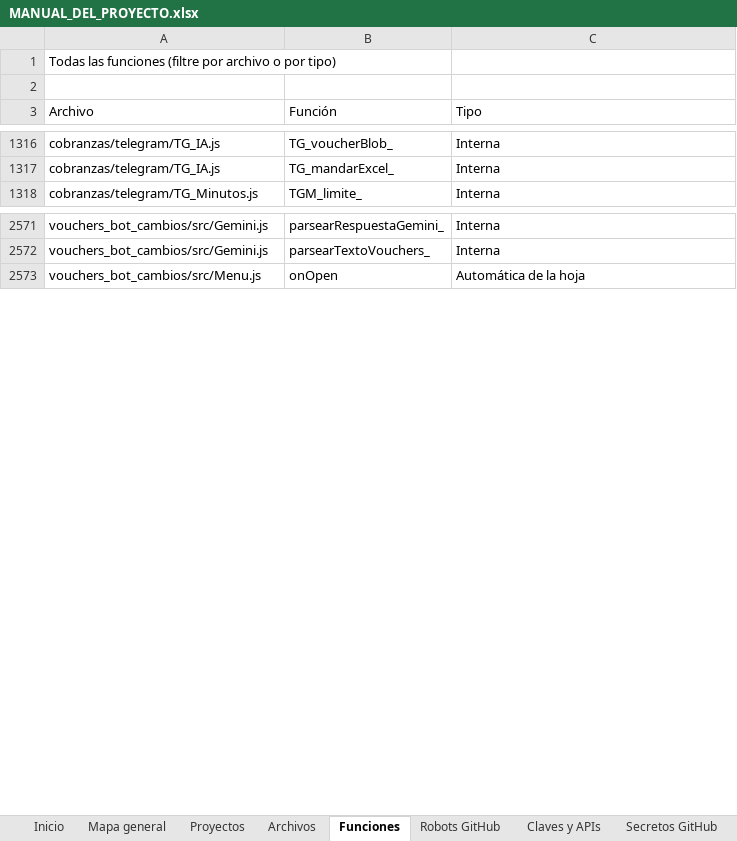
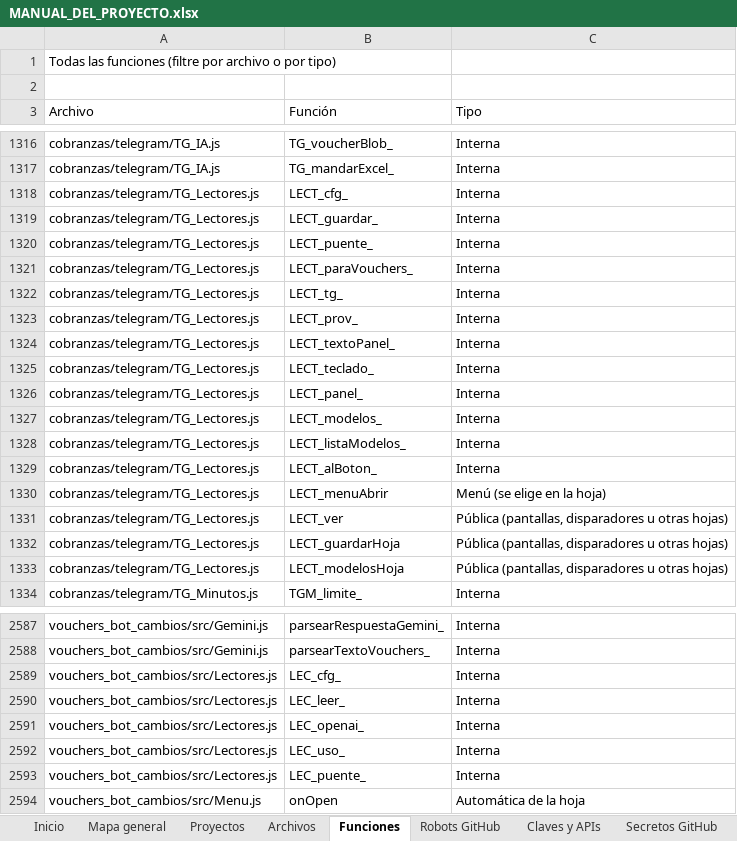
Before and after one commit to Aquivan/Claude, an Excel workbook: docs/MANUAL_DEL_PROYECTO.xlsx, sheet Funciones, drawn as a sheet; only a part is shown, gaps mark what is left out; values as stored, in another font and other column widths than the file's, no cell formats; the diff covers the shown part only; the diff names each change by its address in the sheet, - before the commit and + after, or states it on an @@ line.

```diff
--- a/docs/MANUAL_DEL_PROYECTO.xlsx (sheet Funciones)
+++ b/docs/MANUAL_DEL_PROYECTO.xlsx (sheet Funciones)
+row 1318: cobranzas/telegram/TG_Lectores.js | LECT_cfg_ | Interna
+row 1319: cobranzas/telegram/TG_Lectores.js | LECT_guardar_ | Interna
+row 1320: cobranzas/telegram/TG_Lectores.js | LECT_puente_ | Interna
+row 1321: cobranzas/telegram/TG_Lectores.js | LECT_paraVouchers_ | Interna
+row 1322: cobranzas/telegram/TG_Lectores.js | LECT_tg_ | Interna
+row 1323: cobranzas/telegram/TG_Lectores.js | LECT_prov_ | Interna
+row 1324: cobranzas/telegram/TG_Lectores.js | LECT_textoPanel_ | Interna
+row 1325: cobranzas/telegram/TG_Lectores.js | LECT_teclado_ | Interna
+row 1326: cobranzas/telegram/TG_Lectores.js | LECT_panel_ | Interna
+row 1327: cobranzas/telegram/TG_Lectores.js | LECT_modelos_ | Interna
+row 1328: cobranzas/telegram/TG_Lectores.js | LECT_listaModelos_ | Interna
+row 1329: cobranzas/telegram/TG_Lectores.js | LECT_alBoton_ | Interna
+row 1330: cobranzas/telegram/TG_Lectores.js | LECT_menuAbrir | Menú (se elige en la hoja)
+row 1331: cobranzas/telegram/TG_Lectores.js | LECT_ver | Pública (pantallas, disparadores u otras hojas)
+row 1332: cobranzas/telegram/TG_Lectores.js | LECT_guardarHoja | Pública (pantallas, disparadores u otras hojas)
+row 1333: cobranzas/telegram/TG_Lectores.js | LECT_modelosHoja | Pública (pantallas, disparadores u otras hojas)
+row 2589: vouchers_bot_cambios/src/Lectores.js | LEC_cfg_ | Interna
+row 2590: vouchers_bot_cambios/src/Lectores.js | LEC_leer_ | Interna
+row 2591: vouchers_bot_cambios/src/Lectores.js | LEC_openai_ | Interna
+row 2592: vouchers_bot_cambios/src/Lectores.js | LEC_uso_ | Interna
+row 2593: vouchers_bot_cambios/src/Lectores.js | LEC_puente_ | Interna
```
Also changed, not shown: 11 added rows elsewhere in this sheet, sheet Archivos, sheet Propiedades, sheet Menús, sheet Historial, sheet Inicio, sheet Robots GitHub, cell formats, 10 other files.
